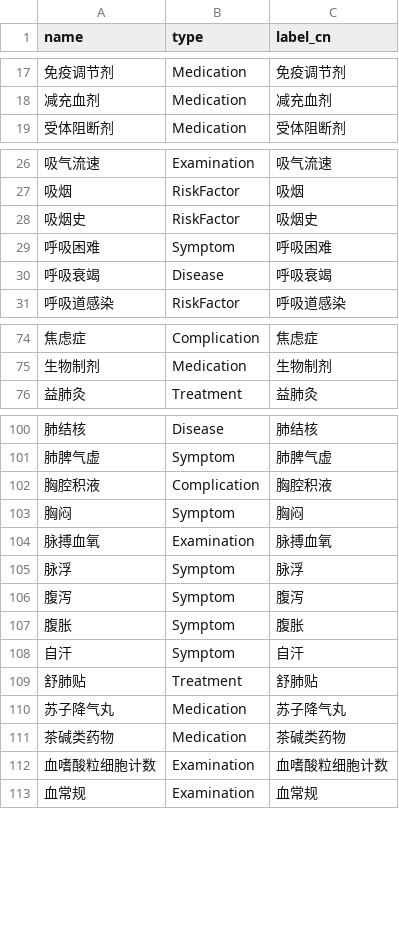
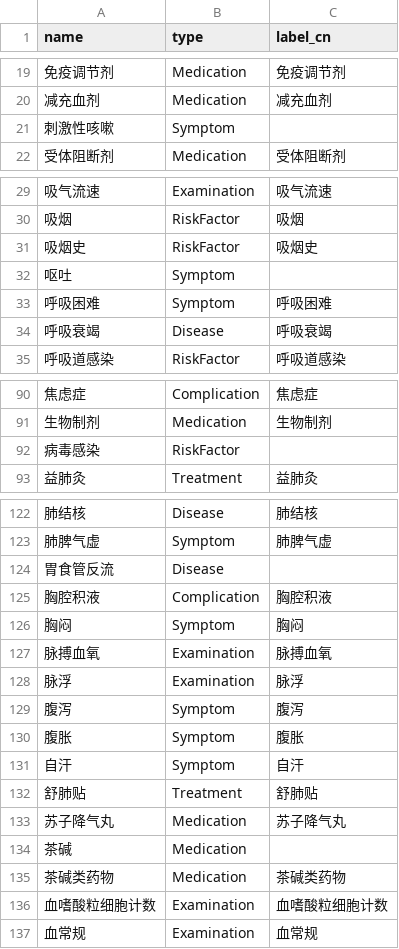
Before and after one commit to Yinik/COPD_REASERCH, a CSV file: 关系抽取结果/Neo4j导入_v2/nodes.csv, drawn as a sheet; only a part is shown, gaps mark what is left out; addresses are those after the commit; the diff covers the shown part only; the diff names each change by its address in the sheet, - before the commit and + after, or states it on an @@ line.

```diff
--- a/关系抽取结果/Neo4j导入_v2/nodes.csv
+++ b/关系抽取结果/Neo4j导入_v2/nodes.csv
+row 21: 刺激性咳嗽 | Symptom
+row 32: 呕吐 | Symptom
+row 92: 病毒感染 | RiskFactor
+row 124: 胃食管反流 | Disease
-B128 (type): Symptom
+B128 (type): Examination
+row 134: 茶碱 | Medication
```
Also changed, not shown: 23 added rows and 2 edited cells elsewhere in this file, 35 other files.
